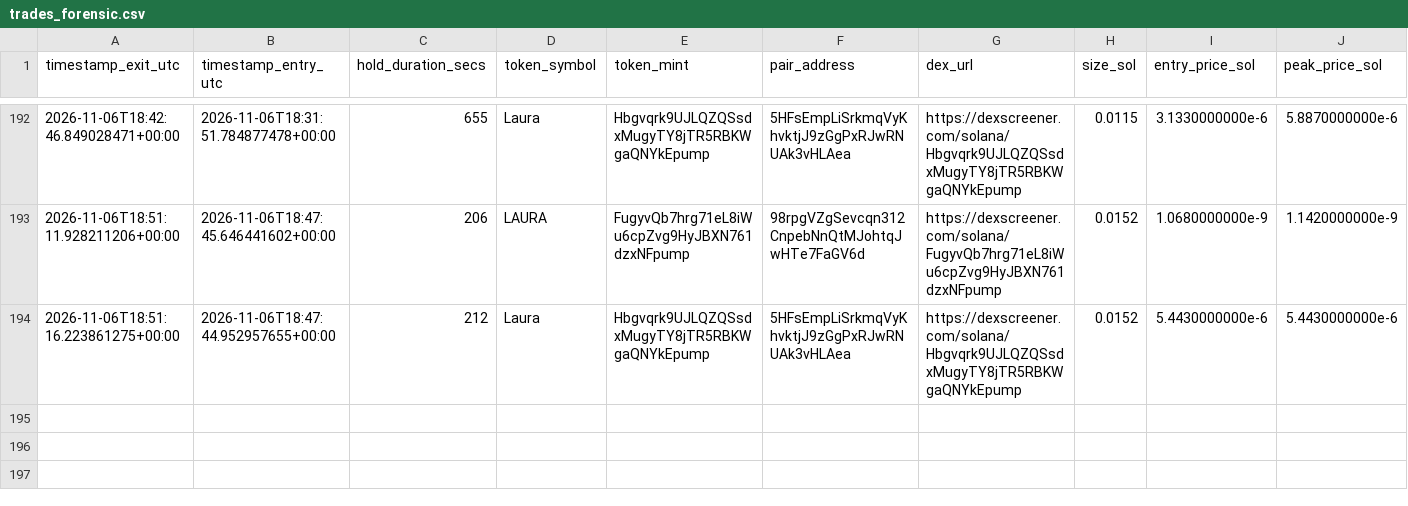
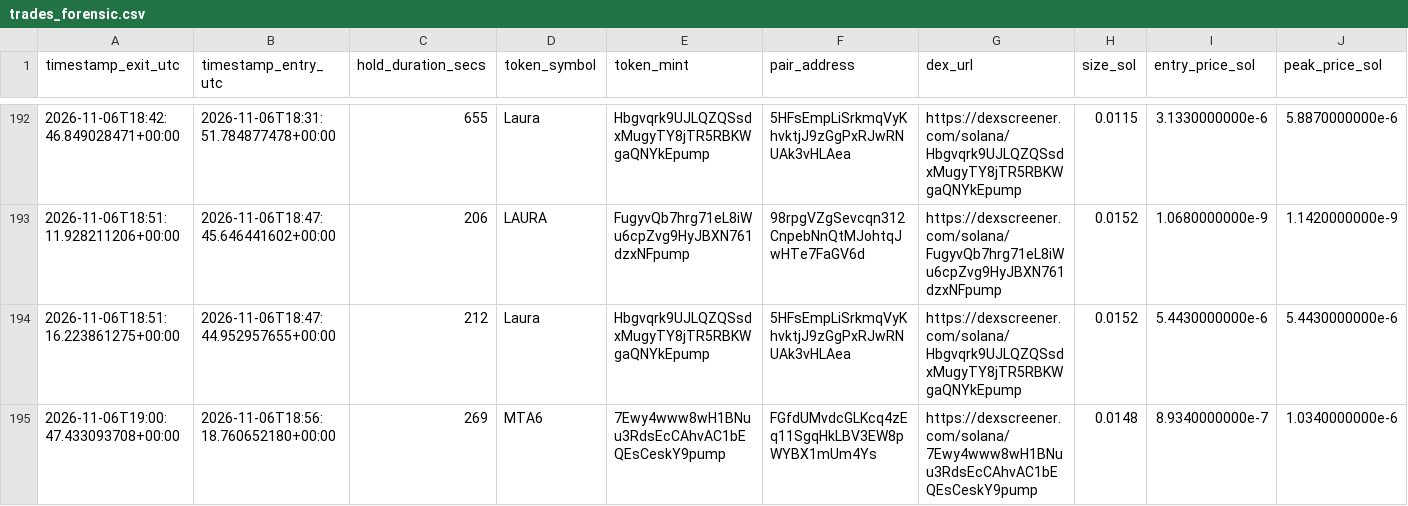
Before and after one commit to GiuseppeBattaglia64/dmne-meme-alpha, a CSV file: logs/trades_forensic.csv, drawn as a sheet; only a part is shown, gaps mark what is left out; rows hold the shown columns only; the diff names each change by its address in the sheet, - before the commit and + after, or states it on an @@ line.

```diff
--- a/logs/trades_forensic.csv
+++ b/logs/trades_forensic.csv
+row 195: 2026-11-06T19:00:47.433093708+00:00 | 2026-11-06T18:56:18.760652180+00:00 | 269 | MTA6 | 7Ewy4www8wH1BNuu3RdsEcCAhvAC1bEQEsCeskY9pump | FGfdUMvdcGLKcq4zEq11SgqHkLBV3EW8pWYBX1mUm4Ys | https://dexscreener.com/solana/7Ewy4www8wH1BNuu3RdsEcCAhvAC1bEQEsCeskY9pump | 0.0148 | 8.9340000000e-7 | 1.0340000000e-6
```
Also changed, not shown: 4 other files.
